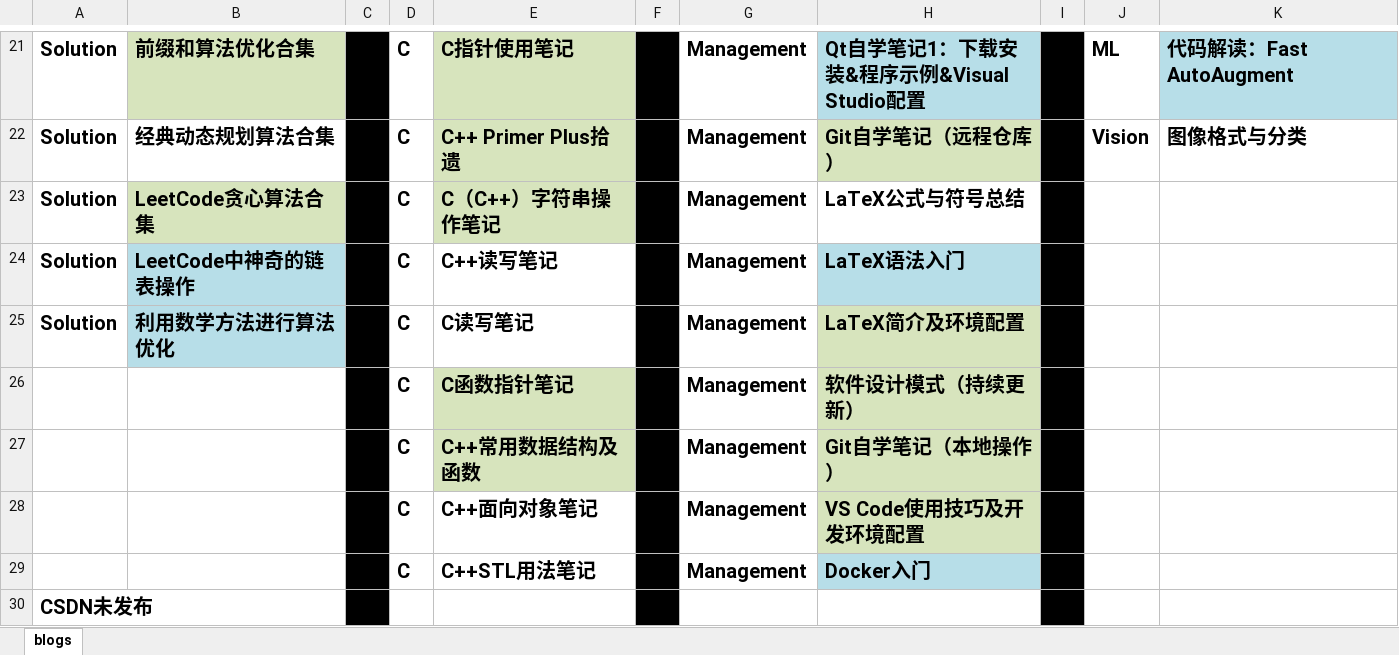
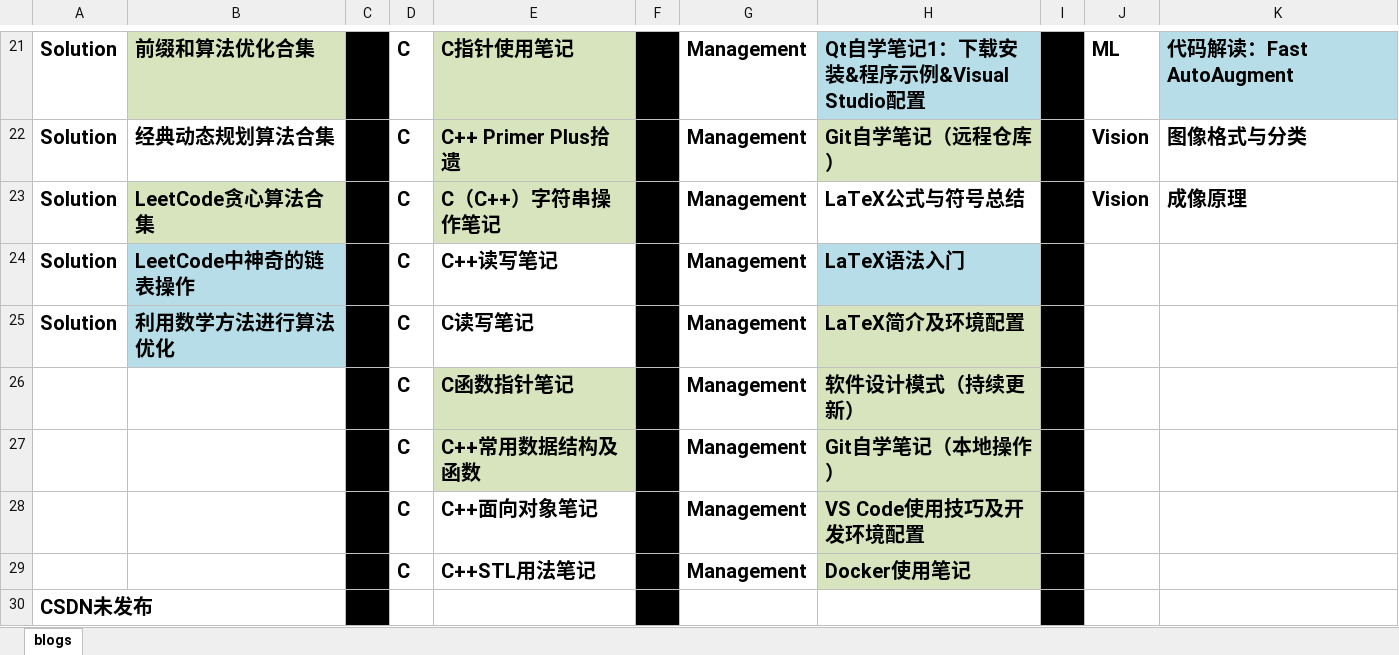
Before and after one commit to ZergWang/Blogs, an Excel workbook: 进度表.xlsx, sheet blogs, drawn as a sheet; only a part is shown, gaps mark what is left out; values as stored, in another font and other column widths than the file's, no borders; the diff names each change by its address in the sheet, - before the commit and + after, or states it on an @@ line.

```diff
--- a/进度表.xlsx (sheet blogs)
+++ b/进度表.xlsx (sheet blogs)
-J23: (empty)
+J23: Vision
-K23: (empty)
+K23: 成像原理
-H29: Docker入门
+H29: Docker使用笔记
-H29 fill: #B7DEE8
+H29 fill: #D7E4BD
```
Also changed, not shown: 2 other files.
